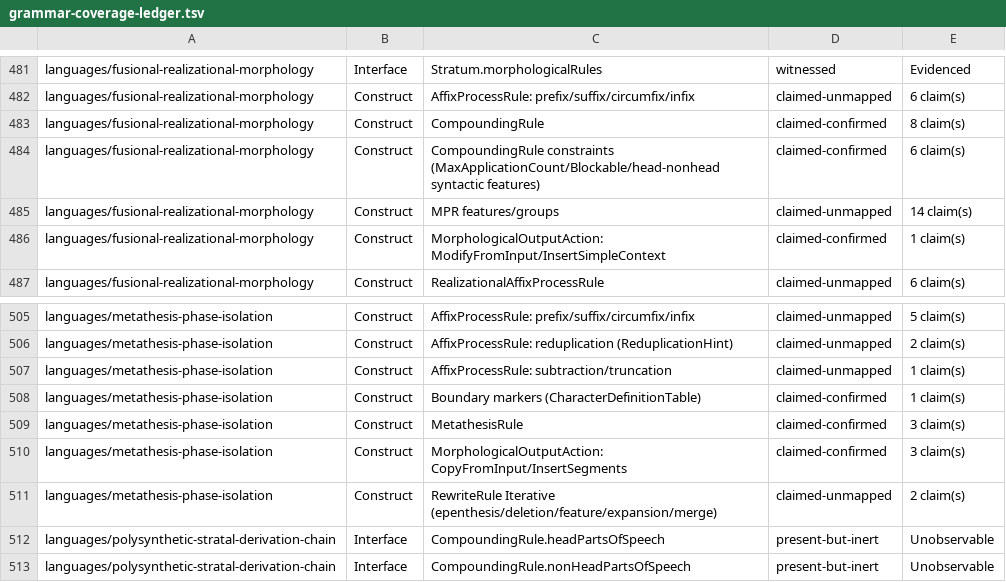
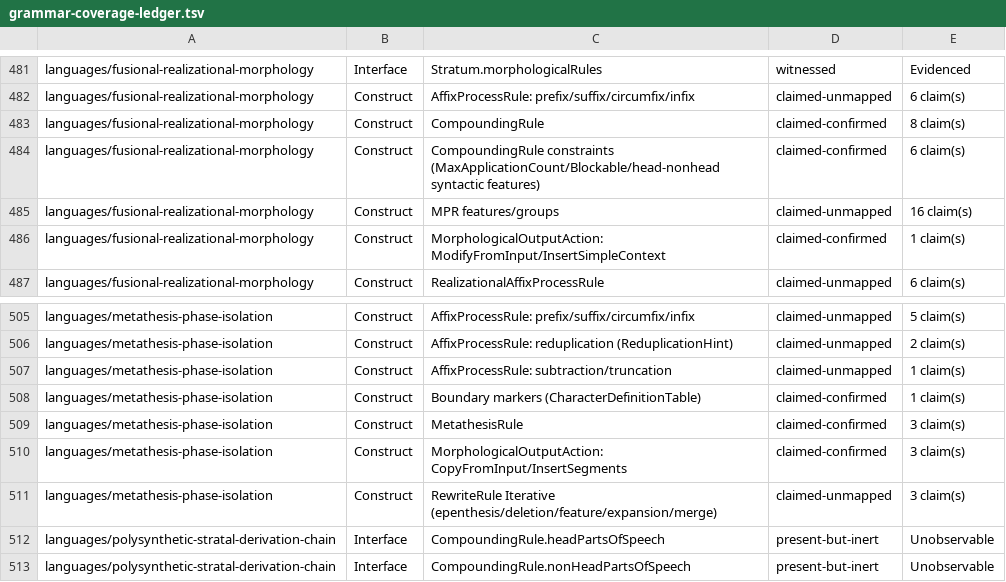
Before and after one commit to sillsdev/machine, a TSV file: conformance/grammar-coverage-ledger.tsv, drawn as a sheet; only a part is shown, gaps mark what is left out.

```diff
--- a/conformance/grammar-coverage-ledger.tsv
+++ b/conformance/grammar-coverage-ledger.tsv
@@ -484,3 +484,3 @@ languages/fusional-realizational-morphology	Construct	CompoundingRule	claimed-co
 languages/fusional-realizational-morphology	Construct	CompoundingRule constraints (MaxApplicationCount/Blockable/head-nonhead syntactic features)	claimed-confirmed	6 claim(s)
-languages/fusional-realizational-morphology	Construct	MPR features/groups	claimed-unmapped	14 claim(s)
+languages/fusional-realizational-morphology	Construct	MPR features/groups	claimed-unmapped	16 claim(s)
 languages/fusional-realizational-morphology	Construct	MorphologicalOutputAction: ModifyFromInput/InsertSimpleContext	claimed-confirmed	1 claim(s)
@@ -510,3 +510,3 @@ languages/metathesis-phase-isolation	Construct	MetathesisRule	claimed-confirmed
 languages/metathesis-phase-isolation	Construct	MorphologicalOutputAction: CopyFromInput/InsertSegments	claimed-confirmed	3 claim(s)
-languages/metathesis-phase-isolation	Construct	RewriteRule Iterative (epenthesis/deletion/feature/expansion/merge)	claimed-unmapped	2 claim(s)
+languages/metathesis-phase-isolation	Construct	RewriteRule Iterative (epenthesis/deletion/feature/expansion/merge)	claimed-unmapped	3 claim(s)
 languages/polysynthetic-stratal-derivation-chain	Interface	CompoundingRule.headPartsOfSpeech	present-but-inert	Unobservable
```
Also changed, not shown: conformance/construct-claim-corroboration.tsv, conformance/coverage.csv, 50 other files.
